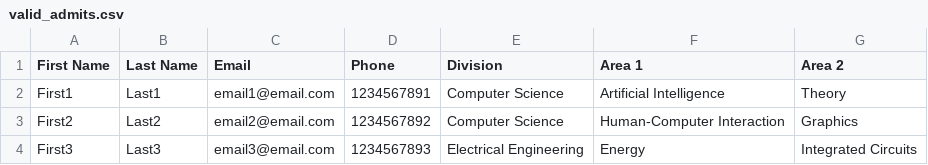
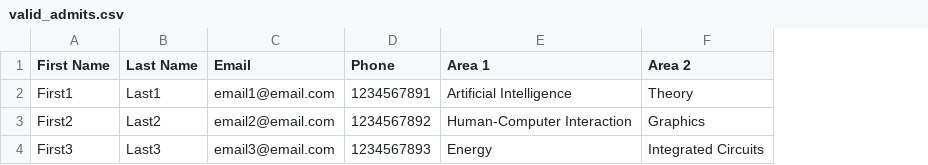
Before and after one commit to vinsonchuong/vdms, a CSV file: features/assets/valid_admits.csv, drawn as a sheet; the diff names each change by its address in the sheet, - before the commit and + after, or states it on an @@ line.

Commit message:
Removed division from Admit, updates to how we handle divisions and areas.

```diff
--- a/features/assets/valid_admits.csv
+++ b/features/assets/valid_admits.csv
-column E (Division), rows 2-4: Computer Science | Computer Science | Electrical Engineering
```
Also changed, not shown: features/assets/invalid_admits.csv, 24 other files.
